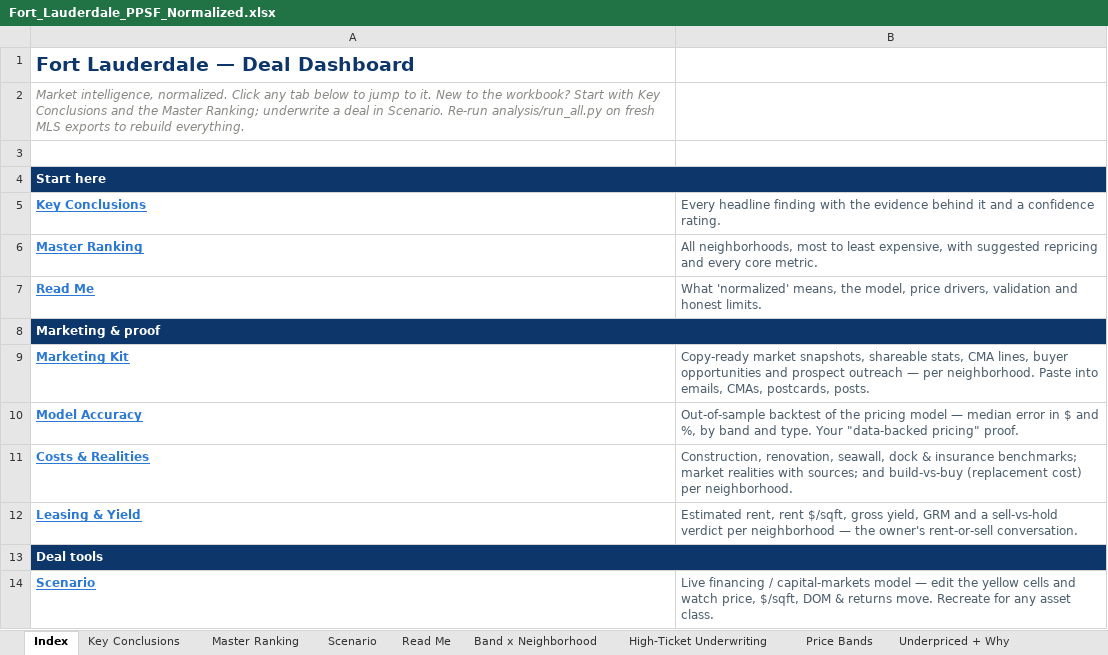
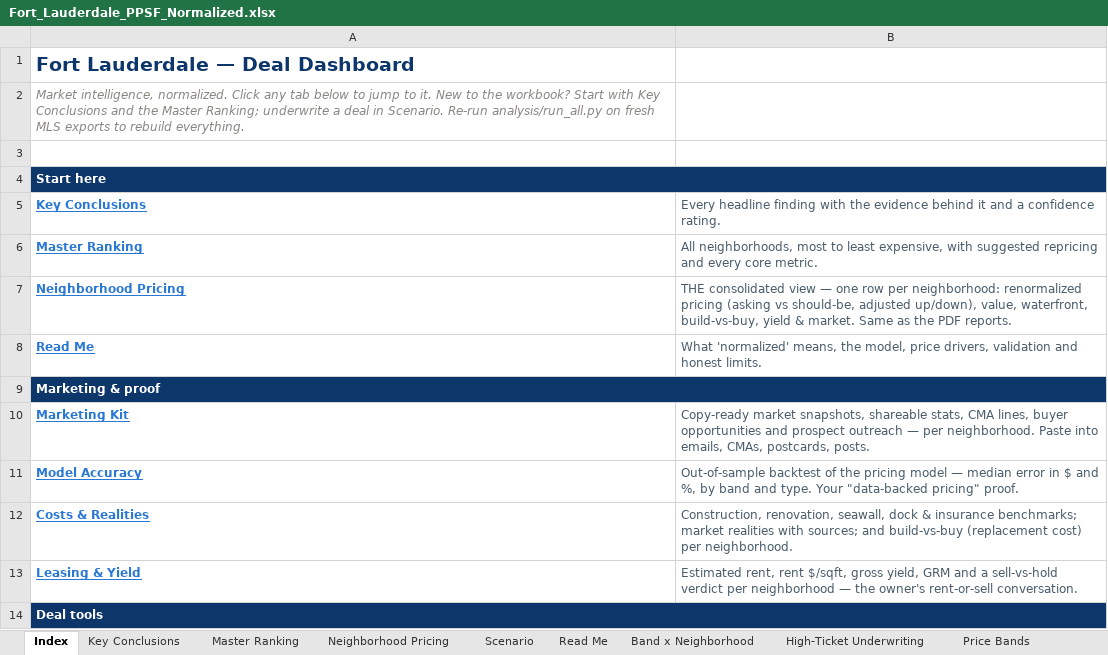
Before and after one commit to aidanesimire-ops/Aida-respository, an Excel workbook: outputs/Fort_Lauderdale_PPSF_Normalized.xlsx, sheet Index, drawn as a sheet; only a part is shown; the shorter side is filled out with more unchanged rows; values as stored, in another font and other column widths than the file's, no borders; the diff names each change by its address in the sheet, - before the commit and + after, or states it on an @@ line.

```diff
--- a/outputs/Fort_Lauderdale_PPSF_Normalized.xlsx (sheet Index)
+++ b/outputs/Fort_Lauderdale_PPSF_Normalized.xlsx (sheet Index)
+sheet tab: Neighborhood Pricing
+row 7: Neighborhood Pricing | THE consolidated view — one row per neighborhood: renormalized pricing (asking vs should-be, adjusted up/down), value, waterfront, build-vs-buy, yield & market. Same as the PDF reports.
```
Also changed, not shown: 2 other files.
